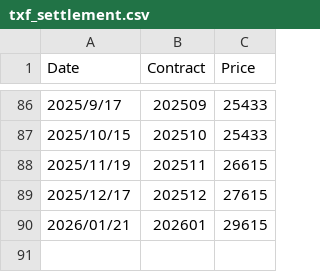
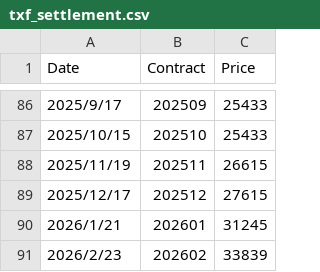
Before and after one commit to miYuz/2510001-lake, a CSV file: txf_settlement.csv, drawn as a sheet; only a part is shown, gaps mark what is left out.

Commit message:
Update txf_settlement.csv

```diff
--- a/txf_settlement.csv
+++ b/txf_settlement.csv
@@ -89,2 +89,3 @@ Date,Contract,Price
 2025/12/17,202512,27615
-2026/01/21,202601,29615
+2026/1/21,202601,31245
+2026/2/23,202602,33839
```
